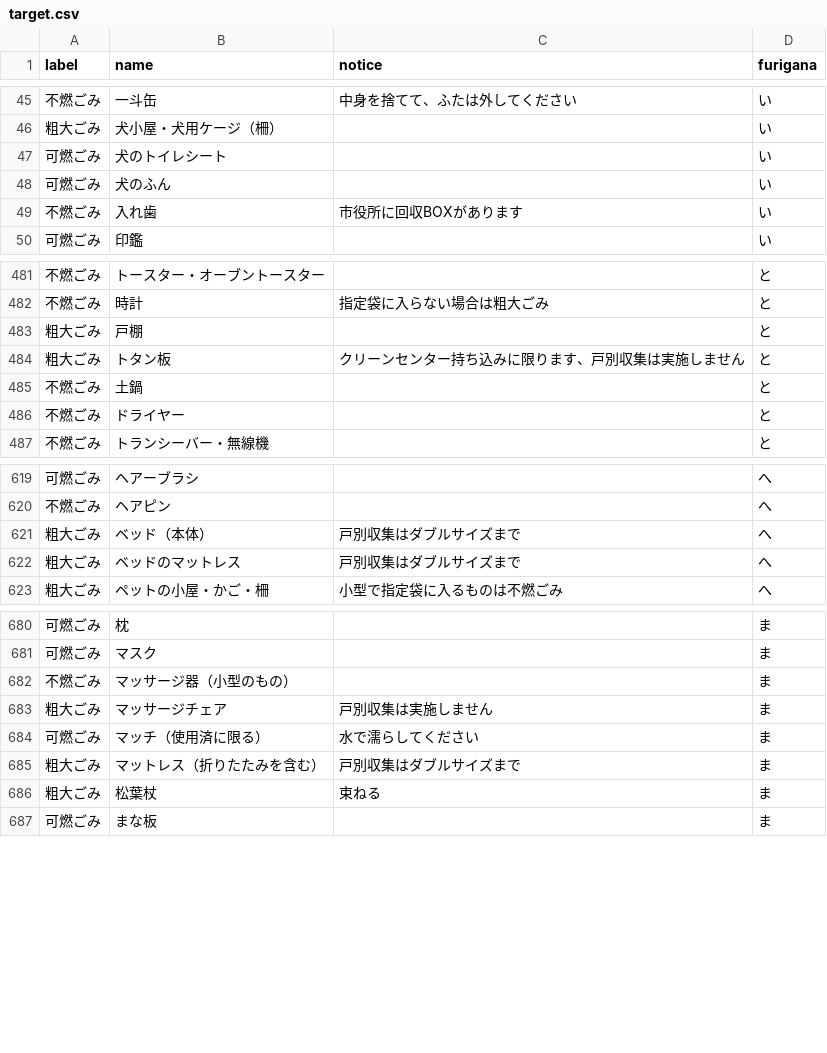
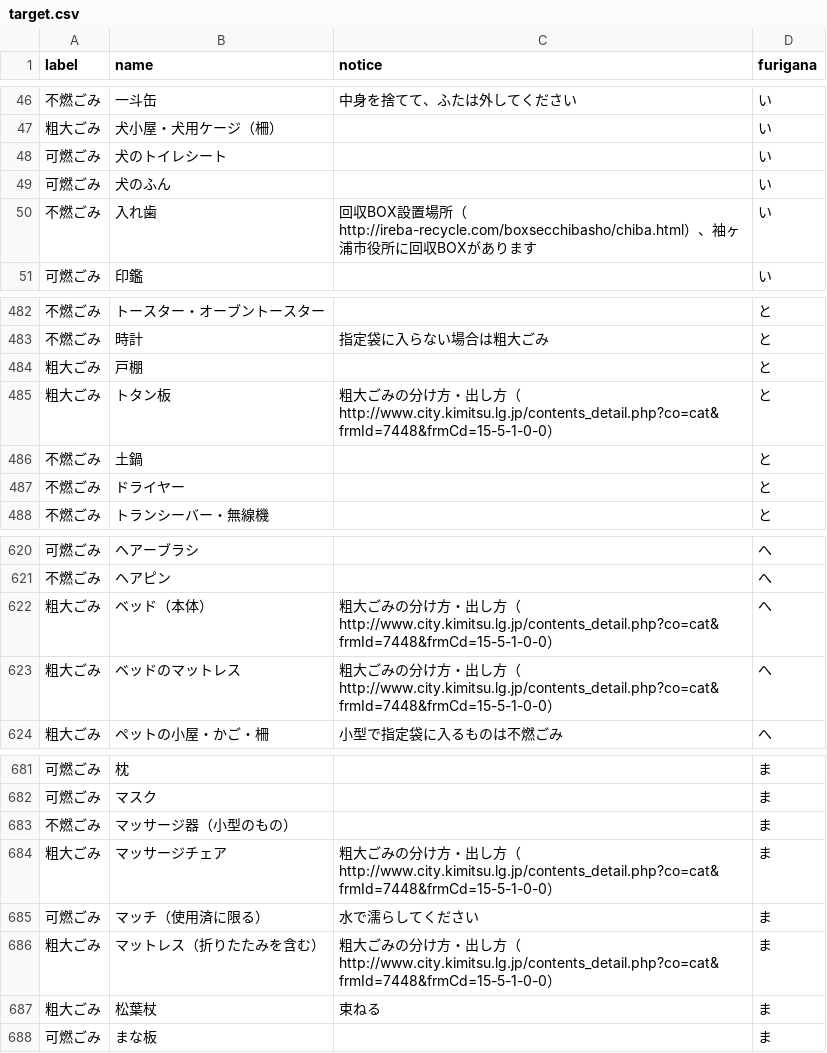
Before and after one commit to kimitsushi/5374, a CSV file: data/target.csv, drawn as a sheet; only a part is shown, gaps mark what is left out; the diff covers the shown part only.

```diff
--- a/data/target.csv
+++ b/data/target.csv
@@ -48,3 +49,3 @@ label,name,notice,furigana
 可燃ごみ,犬のふん,,い
-不燃ごみ,入れ歯,市役所に回収BOXがあります,い
+不燃ごみ,入れ歯,回収BOX設置場所（http://ireba-recycle.com/boxsecchibasho/chiba.html）、袖ヶ浦市役所に回収BOXがあります,い
 可燃ごみ,印鑑,,い
@@ -483,3 +484,3 @@ label,name,notice,furigana
 粗大ごみ,戸棚,,と
-粗大ごみ,トタン板,クリーンセンター持ち込みに限ります、戸別収集は実施しません,と
+粗大ごみ,トタン板,粗大ごみの分け方・出し方（http://www.city.kimitsu.lg.jp/contents_detail.php?co=cat&frmId=7448&frmCd=15-5-1-0-0）,と
 不燃ごみ,土鍋,,と
@@ -620,4 +621,4 @@ label,name,notice,furigana
 不燃ごみ,ヘアピン,,へ
-粗大ごみ,ベッド（本体）,戸別収集はダブルサイズまで,へ
-粗大ごみ,ベッドのマットレス,戸別収集はダブルサイズまで,へ
+粗大ごみ,ベッド（本体）,粗大ごみの分け方・出し方（http://www.city.kimitsu.lg.jp/contents_detail.php?co=cat&frmId=7448&frmCd=15-5-1-0-0）,へ
+粗大ごみ,ベッドのマットレス,粗大ごみの分け方・出し方（http://www.city.kimitsu.lg.jp/contents_detail.php?co=cat&frmId=7448&frmCd=15-5-1-0-0）,へ
 粗大ごみ,ペットの小屋・かご・柵,小型で指定袋に入るものは不燃ごみ,へ
@@ -682,5 +683,5 @@ label,name,notice,furigana
 不燃ごみ,マッサージ器（小型のもの）,,ま
-粗大ごみ,マッサージチェア,戸別収集は実施しません,ま
+粗大ごみ,マッサージチェア,粗大ごみの分け方・出し方（http://www.city.kimitsu.lg.jp/contents_detail.php?co=cat&frmId=7448&frmCd=15-5-1-0-0）,ま
 可燃ごみ,マッチ（使用済に限る）,水で濡らしてください,ま
-粗大ごみ,マットレス（折りたたみを含む）,戸別収集はダブルサイズまで,ま
+粗大ごみ,マットレス（折りたたみを含む）,粗大ごみの分け方・出し方（http://www.city.kimitsu.lg.jp/contents_detail.php?co=cat&frmId=7448&frmCd=15-5-1-0-0）,ま
 粗大ごみ,松葉杖,束ねる,ま
```
Also changed, not shown: 1 added row and 23 edited cells elsewhere in this file.
